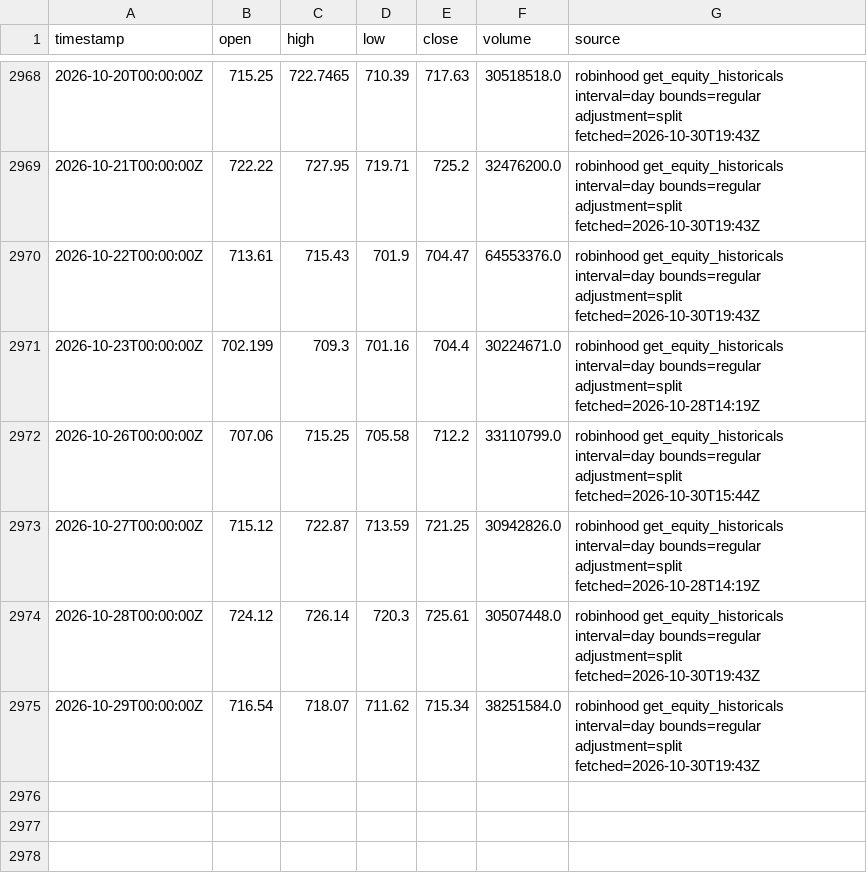
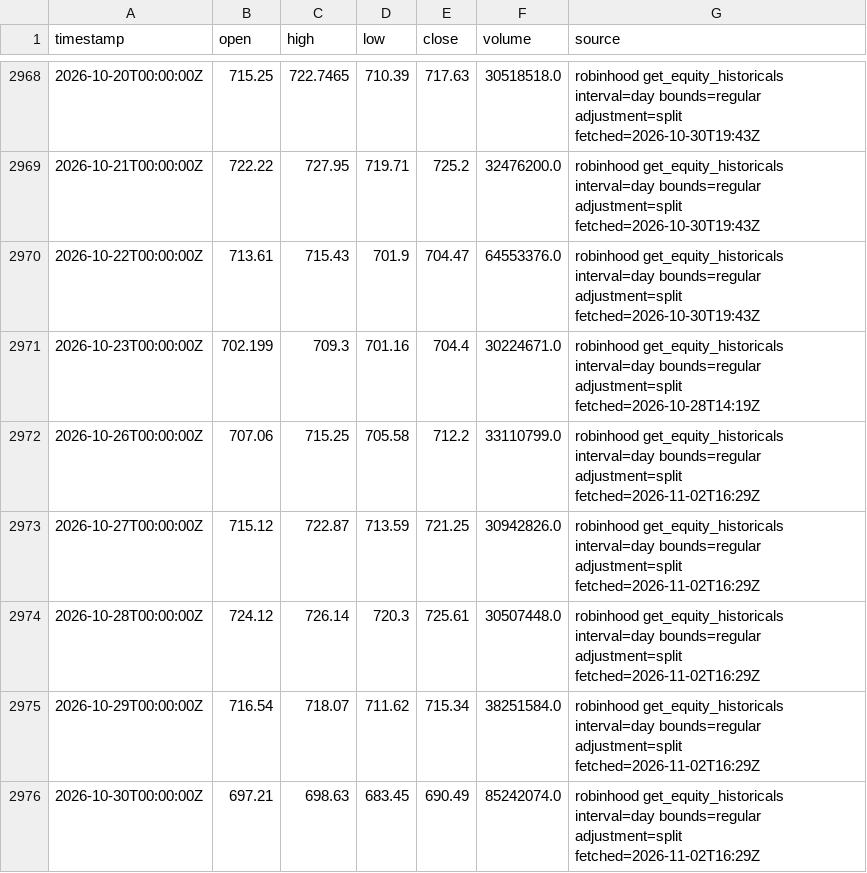
Before and after one commit to ashleyymcquestion/claude-trade, a CSV file: data/bars/QQQ.csv, drawn as a sheet; only a part is shown, gaps mark what is left out.

```diff
--- a/data/bars/QQQ.csv
+++ b/data/bars/QQQ.csv
@@ -2971,5 +2971,6 @@ timestamp,open,high,low,close,volume,source
 2026-10-23T00:00:00Z,702.199,709.3,701.16,704.4,30224671.0,robinhood get_equity_historicals interval=day bounds=regular adjustment=split fetched=2026-10-28T14:19Z
-2026-10-26T00:00:00Z,707.06,715.25,705.58,712.2,33110799.0,robinhood get_equity_historicals interval=day bounds=regular adjustment=split fetched=2026-10-30T15:44Z
-2026-10-27T00:00:00Z,715.12,722.87,713.59,721.25,30942826.0,robinhood get_equity_historicals interval=day bounds=regular adjustment=split fetched=2026-10-28T14:19Z
-2026-10-28T00:00:00Z,724.12,726.14,720.3,725.61,30507448.0,robinhood get_equity_historicals interval=day bounds=regular adjustment=split fetched=2026-10-30T19:43Z
-2026-10-29T00:00:00Z,716.54,718.07,711.62,715.34,38251584.0,robinhood get_equity_historicals interval=day bounds=regular adjustment=split fetched=2026-10-30T19:43Z
+2026-10-26T00:00:00Z,707.06,715.25,705.58,712.2,33110799.0,robinhood get_equity_historicals interval=day bounds=regular adjustment=split fetched=2026-11-02T16:29Z
+2026-10-27T00:00:00Z,715.12,722.87,713.59,721.25,30942826.0,robinhood get_equity_historicals interval=day bounds=regular adjustment=split fetched=2026-11-02T16:29Z
+2026-10-28T00:00:00Z,724.12,726.14,720.3,725.61,30507448.0,robinhood get_equity_historicals interval=day bounds=regular adjustment=split fetched=2026-11-02T16:29Z
+2026-10-29T00:00:00Z,716.54,718.07,711.62,715.34,38251584.0,robinhood get_equity_historicals interval=day bounds=regular adjustment=split fetched=2026-11-02T16:29Z
+2026-10-30T00:00:00Z,697.21,698.63,683.45,690.49,85242074.0,robinhood get_equity_historicals interval=day bounds=regular adjustment=split fetched=2026-11-02T16:29Z
```
Also changed, not shown: data/bars/AMD.csv, data/bars/NVDA.csv, 15 other files.
